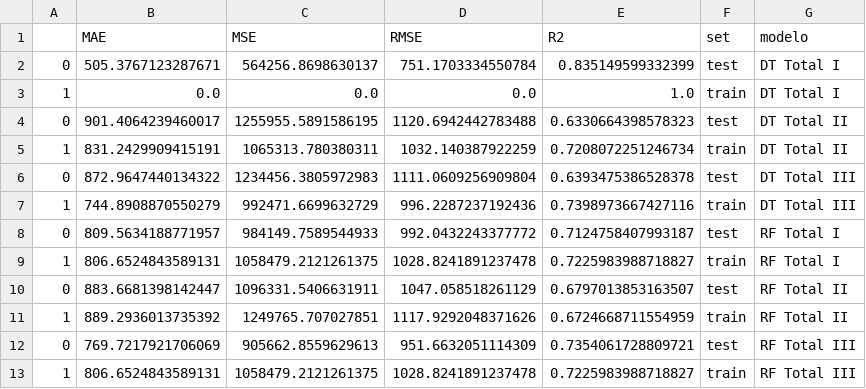
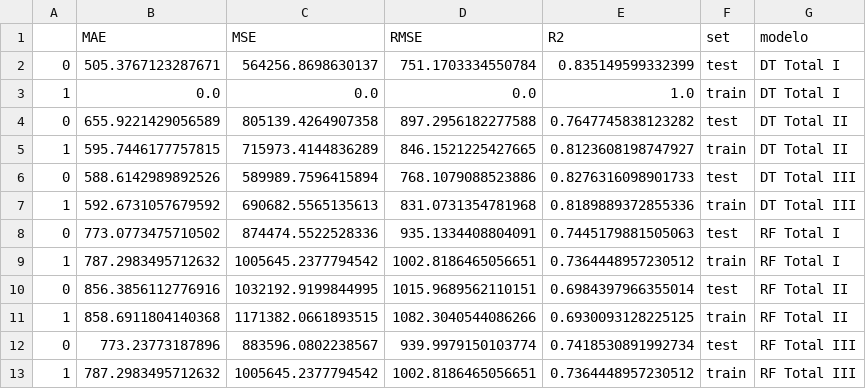
Before and after one commit to LourdesBoj/promoE-modulo3-proyecto-equipo3-Andrea-Catalina-Lourdes-AnaLopez, a CSV file: data/resultados_alquiler_total.csv, drawn as a sheet.

```diff
--- a/data/resultados_alquiler_total.csv
+++ b/data/resultados_alquiler_total.csv
@@ -3,11 +3,11 @@
 1,0.0,0.0,0.0,1.0,train,DT Total I
-0,901.4064239460017,1255955.5891586195,1120.6942442783488,0.6330664398578323,test,DT Total II
-1,831.2429909415191,1065313.780380311,1032.140387922259,0.7208072251246734,train,DT Total II
-0,872.9647440134322,1234456.3805972983,1111.0609256909804,0.6393475386528378,test,DT Total III
-1,744.8908870550279,992471.6699632729,996.2287237192436,0.7398973667427116,train,DT Total III
-0,809.5634188771957,984149.7589544933,992.0432243377772,0.7124758407993187,test,RF Total I
-1,806.6524843589131,1058479.2121261375,1028.8241891237478,0.7225983988718827,train,RF Total I
-0,883.6681398142447,1096331.5406631911,1047.058518261129,0.6797013853163507,test,RF Total II
-1,889.2936013735392,1249765.707027851,1117.9292048371626,0.6724668711554959,train,RF Total II
-0,769.7217921706069,905662.8559629613,951.6632051114309,0.7354061728809721,test,RF Total III
-1,806.6524843589131,1058479.2121261375,1028.8241891237478,0.7225983988718827,train,RF Total III
+0,655.9221429056589,805139.4264907358,897.2956182277588,0.7647745838123282,test,DT Total II
+1,595.7446177757815,715973.4144836289,846.1521225427665,0.8123608198747927,train,DT Total II
+0,588.6142989892526,589989.7596415894,768.1079088523886,0.8276316098901733,test,DT Total III
+1,592.6731057679592,690682.5565135613,831.0731354781968,0.8189889372855336,train,DT Total III
+0,773.0773475710502,874474.5522528336,935.1334408804091,0.7445179881505063,test,RF Total I
+1,787.2983495712632,1005645.2377794542,1002.8186465056651,0.7364448957230512,train,RF Total I
+0,856.3856112776916,1032192.9199844995,1015.9689562110151,0.6984397966355014,test,RF Total II
+1,858.6911804140368,1171382.0661893515,1082.3040544086266,0.6930093128225125,train,RF Total II
+0,773.23773187896,883596.0802238567,939.9979150103774,0.7418530891992734,test,RF Total III
+1,787.2983495712632,1005645.2377794542,1002.8186465056651,0.7364448957230512,train,RF Total III
```
Also changed, not shown: 22 other files.
